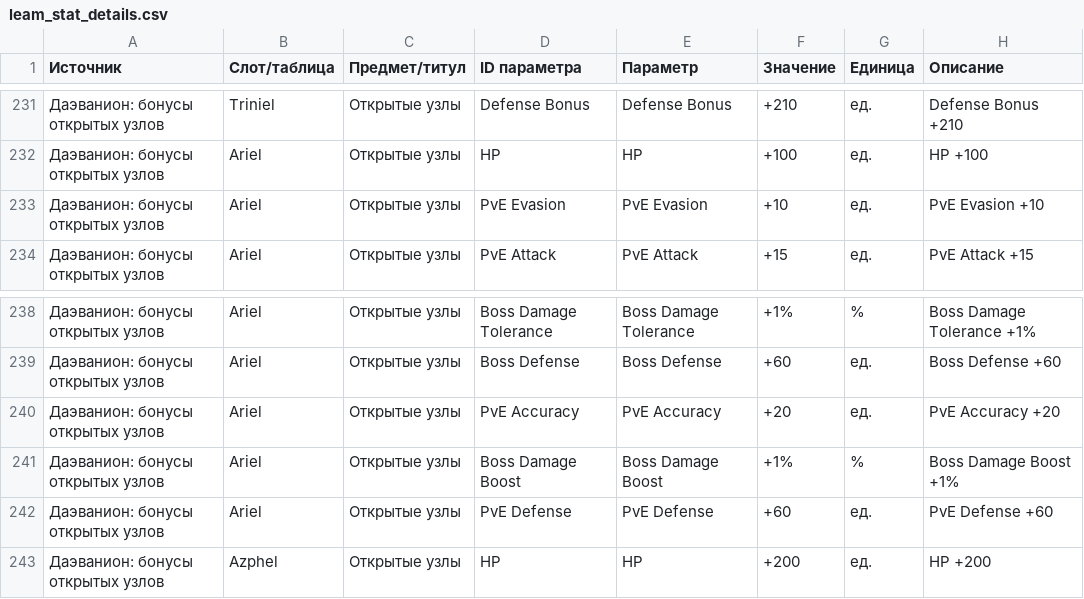
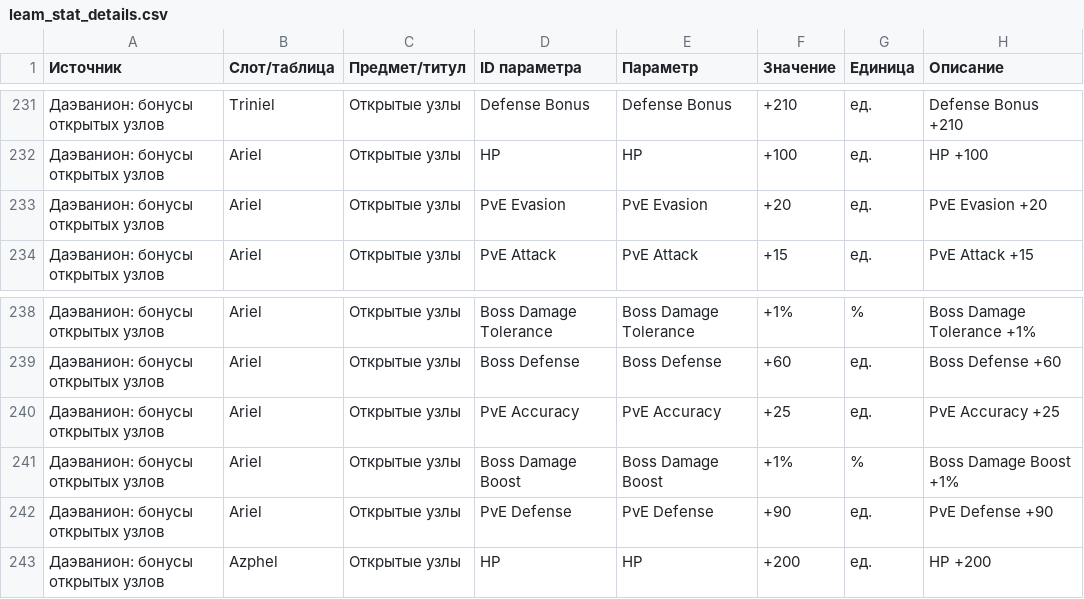
Before and after one commit to bdmwoosa777-coder/leamstat, a CSV file: data/leam_stat_details.csv, drawn as a sheet; only a part is shown, gaps mark what is left out.

```diff
--- a/data/leam_stat_details.csv
+++ b/data/leam_stat_details.csv
@@ -232,3 +232,3 @@
 Даэванион: бонусы открытых узлов;Ariel;Открытые узлы;HP;HP;+100;ед.;HP +100
-Даэванион: бонусы открытых узлов;Ariel;Открытые узлы;PvE Evasion;PvE Evasion;+10;ед.;PvE Evasion +10
+Даэванион: бонусы открытых узлов;Ariel;Открытые узлы;PvE Evasion;PvE Evasion;+20;ед.;PvE Evasion +20
 Даэванион: бонусы открытых узлов;Ariel;Открытые узлы;PvE Attack;PvE Attack;+15;ед.;PvE Attack +15
@@ -239,5 +239,5 @@
 Даэванион: бонусы открытых узлов;Ariel;Открытые узлы;Boss Defense;Boss Defense;+60;ед.;Boss Defense +60
-Даэванион: бонусы открытых узлов;Ariel;Открытые узлы;PvE Accuracy;PvE Accuracy;+20;ед.;PvE Accuracy +20
+Даэванион: бонусы открытых узлов;Ariel;Открытые узлы;PvE Accuracy;PvE Accuracy;+25;ед.;PvE Accuracy +25
 Даэванион: бонусы открытых узлов;Ariel;Открытые узлы;Boss Damage Boost;Boss Damage Boost;+1%;%;Boss Damage Boost +1%
-Даэванион: бонусы открытых узлов;Ariel;Открытые узлы;PvE Defense;PvE Defense;+60;ед.;PvE Defense +60
+Даэванион: бонусы открытых узлов;Ariel;Открытые узлы;PvE Defense;PvE Defense;+90;ед.;PvE Defense +90
 Даэванион: бонусы открытых узлов;Azphel;Открытые узлы;HP;HP;+200;ед.;HP +200
```
Also changed, not shown: data/leam_stats.csv, 5 other files.
